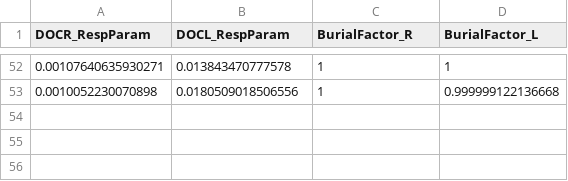
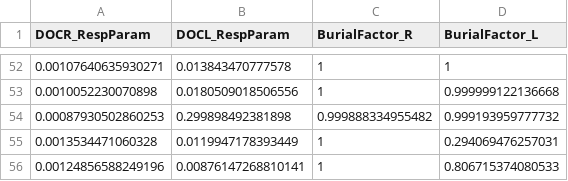
Before and after one commit to GLEON/SOS, a CSV file: TroutLake/Results/Trout_boostrapResults.csv, drawn as a sheet; only a part is shown, gaps mark what is left out.

```diff
--- a/TroutLake/Results/Trout_boostrapResults.csv
+++ b/TroutLake/Results/Trout_boostrapResults.csv
@@ -53 +53,4 @@ DOCR_RespParam,DOCL_RespParam,BurialFactor_R,BurialFactor_L
 0.0010052230070898,0.0180509018506556,1,0.999999122136668
+0.00087930502860253,0.299898492381898,0.999888334955482,0.999193959777732
+0.0013534471060328,0.0119947178393449,1,0.294069476257031
+0.00124856588249196,0.00876147268810141,1,0.806715374080533
```
Also changed, not shown: MononaLake/Results/Monona_boostrapResults.csv, TroutLake/Results/Trout_boostrapResults2.csv, 1 other file.
